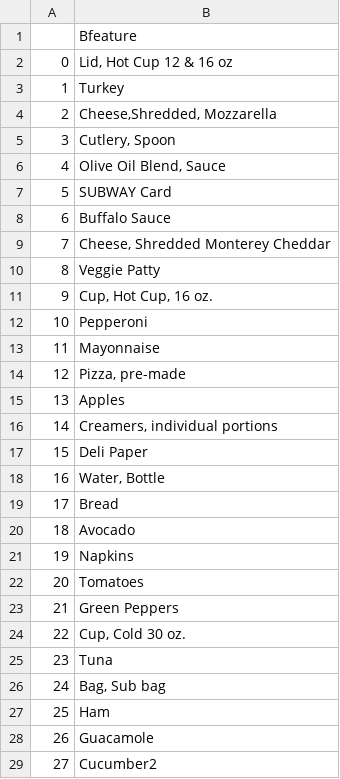
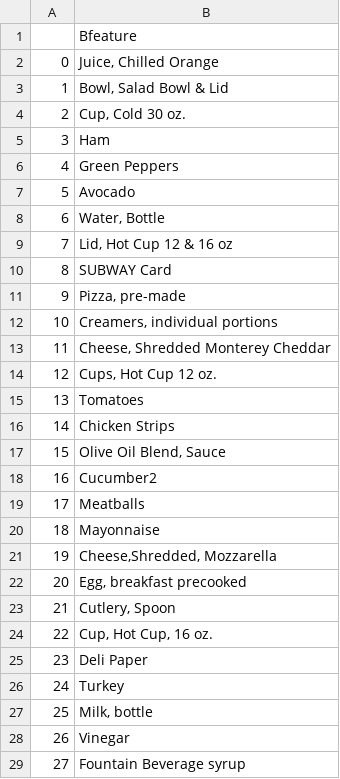
Before and after one commit to KuanLunChiang/New-Product-Forecast-Using-Base-Model-and-Machine-Learning, a CSV file: New Product Forecast/Data/BFeature.csv, drawn as a sheet; only a part is shown; the diff covers the shown part only.

```diff
--- a/New Product Forecast/Data/BFeature.csv
+++ b/New Product Forecast/Data/BFeature.csv
@@ -1,29 +1,29 @@
 ,Bfeature
-0,"Lid, Hot Cup 12 & 16 oz"
-1,Turkey
-2,"Cheese,Shredded, Mozzarella"
-3,"Cutlery, Spoon "
-4,"Olive Oil Blend, Sauce "
-5,SUBWAY Card
-6,Buffalo Sauce
-7,"Cheese, Shredded Monterey Cheddar"
-8,Veggie Patty
-9,"Cup, Hot Cup, 16 oz. "
-10,Pepperoni
-11,Mayonnaise
-12,"Pizza, pre-made"
-13,Apples
-14,"Creamers, individual portions"
-15,Deli Paper
-16,"Water, Bottle"
-17,Bread
-18,Avocado
-19,Napkins
-20,Tomatoes
-21,Green Peppers
-22,"Cup, Cold 30 oz. "
-23,Tuna
-24,"Bag, Sub bag "
-25,Ham
-26,Guacamole
-27,Cucumber2
+0,"Juice, Chilled Orange"
+1,"Bowl, Salad Bowl & Lid "
+2,"Cup, Cold 30 oz. "
+3,Ham
+4,Green Peppers
+5,Avocado
+6,"Water, Bottle"
+7,"Lid, Hot Cup 12 & 16 oz"
+8,SUBWAY Card
+9,"Pizza, pre-made"
+10,"Creamers, individual portions"
+11,"Cheese, Shredded Monterey Cheddar"
+12,"Cups, Hot Cup 12 oz. "
+13,Tomatoes
+14,Chicken Strips
+15,"Olive Oil Blend, Sauce "
+16,Cucumber2
+17,Meatballs
+18,Mayonnaise
+19,"Cheese,Shredded, Mozzarella"
+20,"Egg, breakfast precooked "
+21,"Cutlery, Spoon "
+22,"Cup, Hot Cup, 16 oz. "
+23,Deli Paper
+24,Turkey
+25,"Milk, bottle "
+26,Vinegar
+27,Fountain Beverage syrup
```
Also changed, not shown: 12 edited cells elsewhere in this file, 10 other files.
